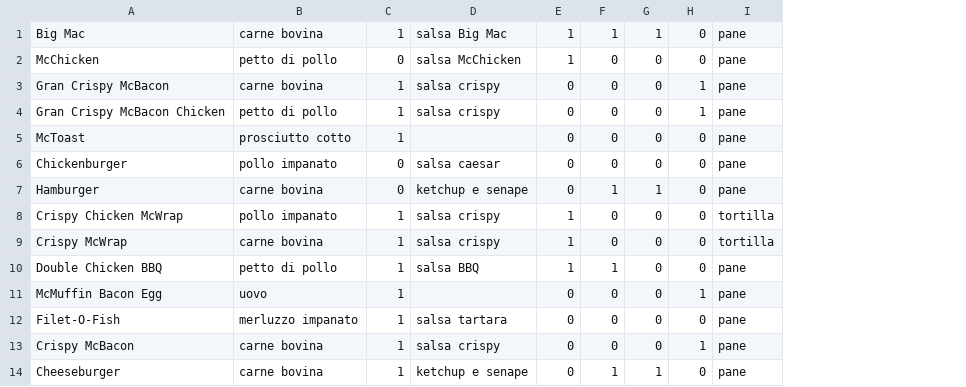
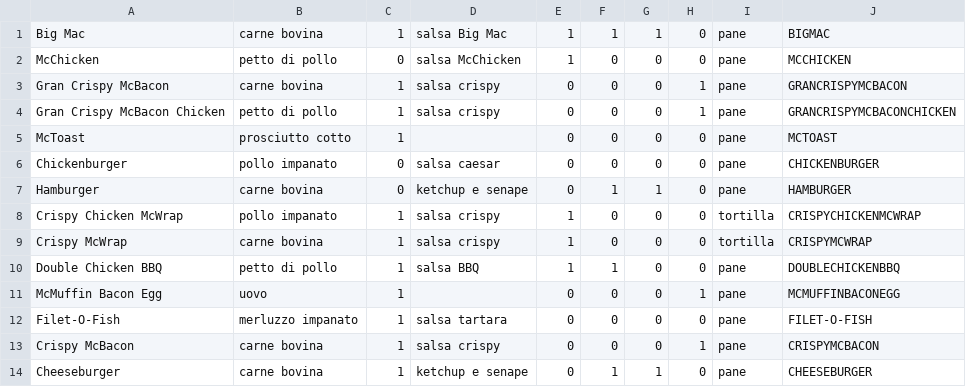
Before and after one commit to Trinchieri/McDonalds, a CSV file: Prj_McDonalds/panini.csv, drawn as a sheet; the diff names each change by its address in the sheet, - before the commit and + after, or states it on an @@ line.

Commit message:
EDIT panini

```diff
--- a/Prj_McDonalds/panini.csv
+++ b/Prj_McDonalds/panini.csv
+column J, rows 1-14: BIGMAC | MCCHICKEN | GRANCRISPYMCBACON | GRANCRISPYMCBACONCHICKEN | MCTOAST | CHICKENBURGER | HAMBURGER | CRISPYCHICKENMCWRAP | CRISPYMCWRAP | DOUBLECHICKENBBQ | MCMUFFINBACONEGG | FILET-O-FISH | CRISPYMCBACON | CHEESEBURGER
```
